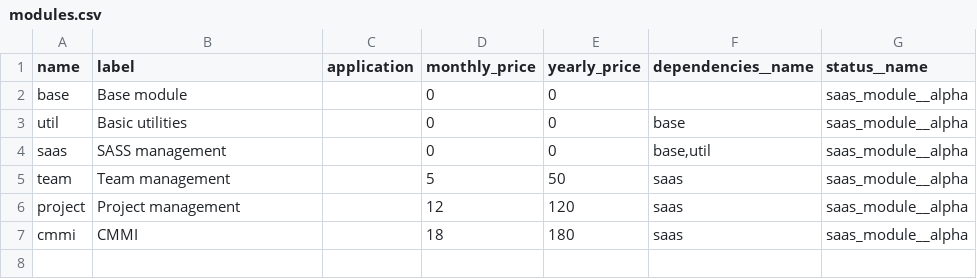
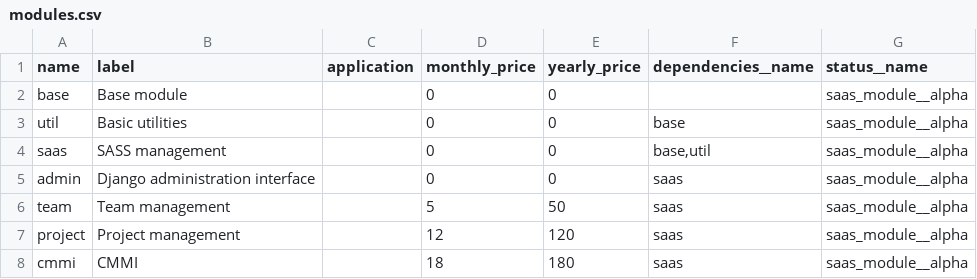
Before and after one commit to inspyration/django-gluon, a CSV file: gluon/saas/imports/modules.csv, drawn as a sheet.

```diff
--- a/gluon/saas/imports/modules.csv
+++ b/gluon/saas/imports/modules.csv
@@ -4,2 +4,3 @@
 "saas","SASS management","","0","0","base,util","saas_module__alpha"
+"admin","Django administration interface","","0","0","saas","saas_module__alpha"
 "team","Team management","","5","50","saas","saas_module__alpha"
```
Also changed, not shown: gluon/saas/imports/http_resources_config.csv, gluon/saas/imports/menu_items.csv, 12 other files.
